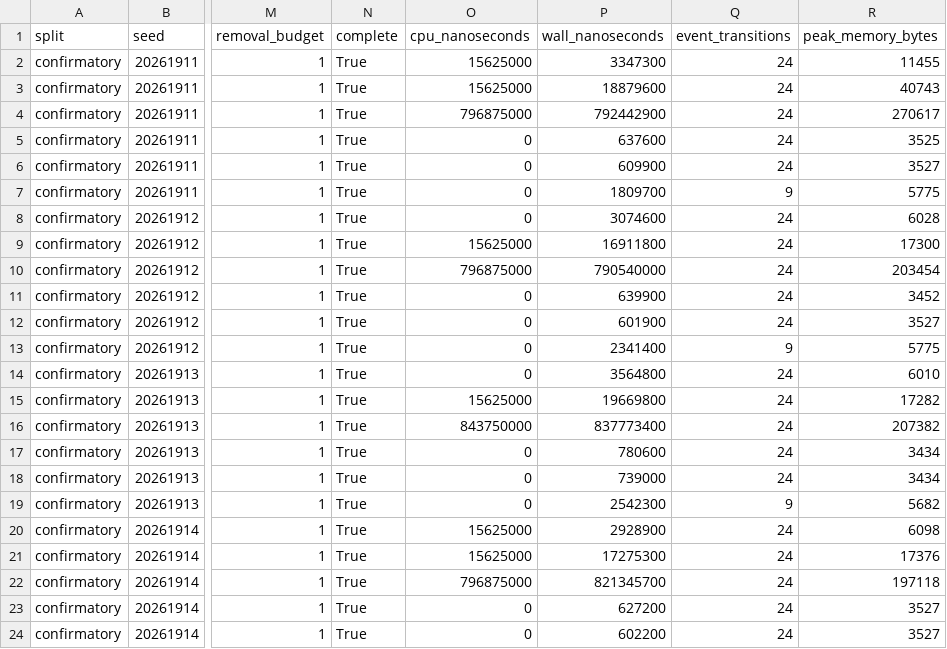
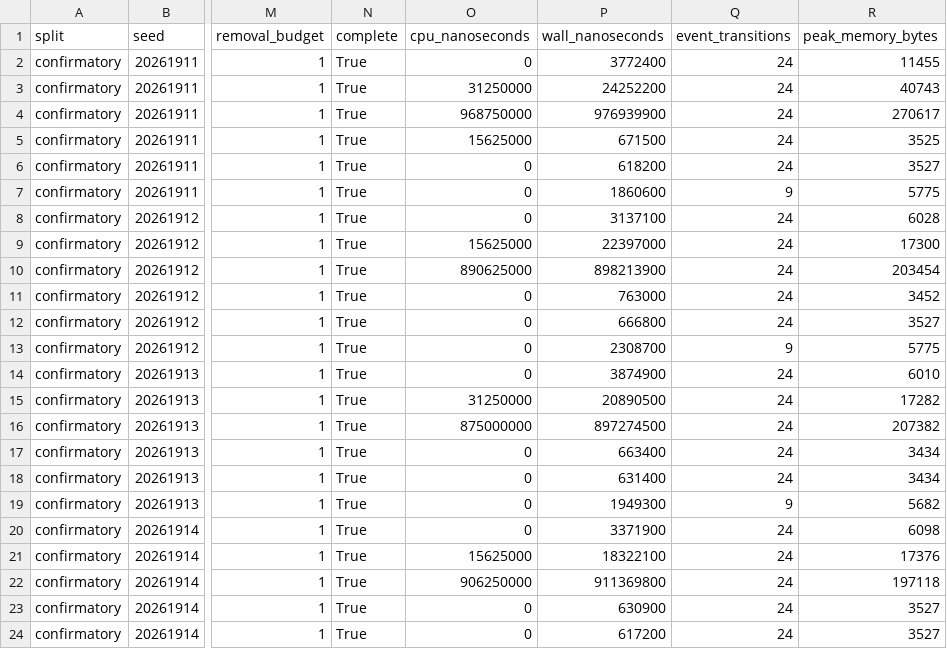
Before and after one commit to crakashp2905-hub/memory-fabric, a CSV file: research/results/cdm/offline-qualification/architecture-superiority-r5v3-confirmatory/cases.csv, drawn as a sheet; only a part is shown, gaps mark what is left out; the diff covers the shown part only; the diff names each change by its address in the sheet, - before the commit and + after, or states it on an @@ line.

```diff
--- a/research/results/cdm/offline-qualification/architecture-superiority-r5v3-confirmatory/cases.csv
+++ b/research/results/cdm/offline-qualification/architecture-superiority-r5v3-confirmatory/cases.csv
-O2 (cpu_nanoseconds): 15625000
+O2 (cpu_nanoseconds): 0
-P2 (wall_nanoseconds): 3347300
+P2 (wall_nanoseconds): 3772400
-O3 (cpu_nanoseconds): 15625000
+O3 (cpu_nanoseconds): 31250000
-P3 (wall_nanoseconds): 18879600
+P3 (wall_nanoseconds): 24252200
-O4 (cpu_nanoseconds): 796875000
+O4 (cpu_nanoseconds): 968750000
-P4 (wall_nanoseconds): 792442900
+P4 (wall_nanoseconds): 976939900
-O5 (cpu_nanoseconds): 0
+O5 (cpu_nanoseconds): 15625000
-P5 (wall_nanoseconds): 637600
+P5 (wall_nanoseconds): 671500
-P6 (wall_nanoseconds): 609900
+P6 (wall_nanoseconds): 618200
-P7 (wall_nanoseconds): 1809700
+P7 (wall_nanoseconds): 1860600
-P8 (wall_nanoseconds): 3074600
+P8 (wall_nanoseconds): 3137100
-P9 (wall_nanoseconds): 16911800
+P9 (wall_nanoseconds): 22397000
-O10 (cpu_nanoseconds): 796875000
+O10 (cpu_nanoseconds): 890625000
-P10 (wall_nanoseconds): 790540000
+P10 (wall_nanoseconds): 898213900
-P11 (wall_nanoseconds): 639900
+P11 (wall_nanoseconds): 763000
-P12 (wall_nanoseconds): 601900
+P12 (wall_nanoseconds): 666800
-P13 (wall_nanoseconds): 2341400
+P13 (wall_nanoseconds): 2308700
-P14 (wall_nanoseconds): 3564800
+P14 (wall_nanoseconds): 3874900
-O15 (cpu_nanoseconds): 15625000
+O15 (cpu_nanoseconds): 31250000
-P15 (wall_nanoseconds): 19669800
+P15 (wall_nanoseconds): 20890500
-O16 (cpu_nanoseconds): 843750000
+O16 (cpu_nanoseconds): 875000000
-P16 (wall_nanoseconds): 837773400
+P16 (wall_nanoseconds): 897274500
-P17 (wall_nanoseconds): 780600
+P17 (wall_nanoseconds): 663400
-P18 (wall_nanoseconds): 739000
+P18 (wall_nanoseconds): 631400
-P19 (wall_nanoseconds): 2542300
+P19 (wall_nanoseconds): 1949300
-O20 (cpu_nanoseconds): 15625000
+O20 (cpu_nanoseconds): 0
-P20 (wall_nanoseconds): 2928900
+P20 (wall_nanoseconds): 3371900
-P21 (wall_nanoseconds): 17275300
+P21 (wall_nanoseconds): 18322100
-O22 (cpu_nanoseconds): 796875000
+O22 (cpu_nanoseconds): 906250000
-P22 (wall_nanoseconds): 821345700
+P22 (wall_nanoseconds): 911369800
-P23 (wall_nanoseconds): 627200
+P23 (wall_nanoseconds): 630900
-P24 (wall_nanoseconds): 602200
+P24 (wall_nanoseconds): 617200
```
Also changed, not shown: 125 edited cells elsewhere in this file, research/results/cdm/offline-qualification/architecture-superiority-r5v3-development/cases.csv, research/results/cdm/offline-qualification/attribution-benchmark-r8/cases.csv, 20 other files.
